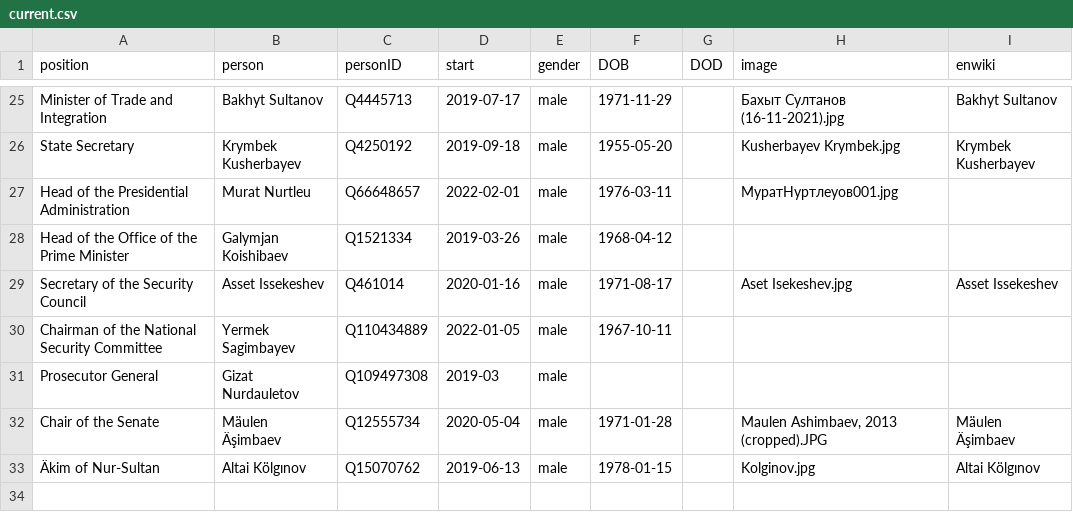
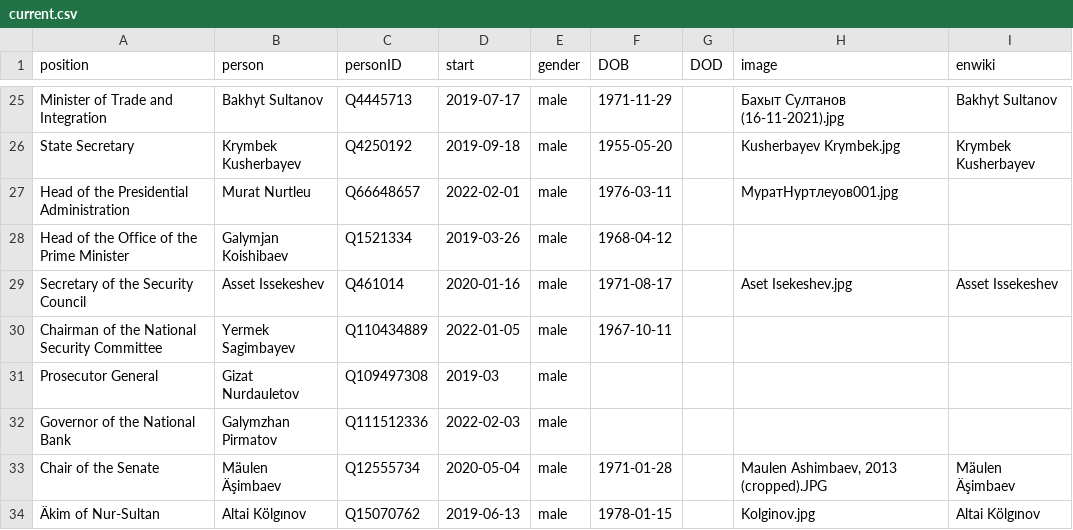
Before and after one commit to every-politician-scrapers/kazakhstan-cabinet, a CSV file: html/current.csv, drawn as a sheet; only a part is shown, gaps mark what is left out.

```diff
--- a/html/current.csv
+++ b/html/current.csv
@@ -31,2 +31,3 @@ Chairman of the National Security Committee,Yermek Sagimbayev,Q110434889,2022-01
 Prosecutor General,Gizat Nurdauletov,Q109497308,2019-03,male,,,,
+Governor of the National Bank,Galymzhan Pirmatov,Q111512336,2022-02-03,male,,,,
 Chair of the Senate,Mäulen Äşimbaev,Q12555734,2020-05-04,male,1971-01-28,,"Maulen Ashimbaev, 2013 (cropped).JPG",Mäulen Äşimbaev
```
Also changed, not shown: html/holders21.csv, html/legislators.csv, 1 other file.
